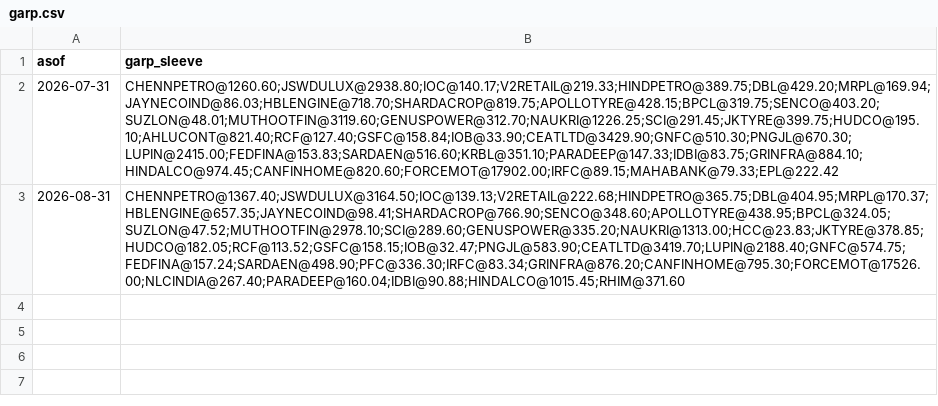
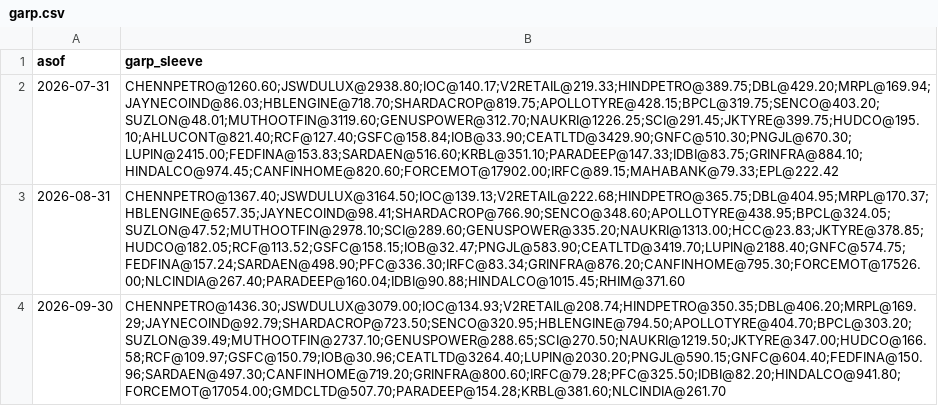
Before and after one commit to deshpanda/nse-screener, a CSV file: paper/garp.csv, drawn as a sheet.

Commit message:
paper log: 2026-09-30

```diff
--- a/paper/garp.csv
+++ b/paper/garp.csv
@@ -3 +3,2 @@ asof,garp_sleeve
 2026-08-31,CHENNPETRO@1367.40;JSWDULUX@3164.50;IOC@139.13;V2RETAIL@222.68;HINDPETRO@365.75;DBL@404.95;MRPL@170.37;HBLENGINE@657.35;JAYNECOIND@98.41;SHARDACROP@766.90;SENCO@348.60;APOLLOTYRE@438.95;BPCL@324.05;SUZLON@47.52;MUTHOOTFIN@2978.10;SCI@289.60;GENUSPOWER@335.20;NAUKRI@1313.00;HCC@23.83;JKTYRE@378.85;HUDCO@182.05;RCF@113.52;GSFC@158.15;IOB@32.47;PNGJL@583.90;CEATLTD@3419.70;LUPIN@2188.40;GNFC@574.75;FEDFINA@157.24;SARDAEN@498.90;PFC@336.30;IRFC@83.34;GRINFRA@876.20;CANFINHOME@795.30;FORCEMOT@17526.00;NLCINDIA@267.40;PARADEEP@160.04;IDBI@90.88;HINDALCO@1015.45;RHIM@371.60
+2026-09-30,CHENNPETRO@1436.30;JSWDULUX@3079.00;IOC@134.93;V2RETAIL@208.74;HINDPETRO@350.35;DBL@406.20;MRPL@169.29;JAYNECOIND@92.79;SHARDACROP@723.50;SENCO@320.95;HBLENGINE@794.50;APOLLOTYRE@404.70;BPCL@303.20;SUZLON@39.49;MUTHOOTFIN@2737.10;GENUSPOWER@288.65;SCI@270.50;NAUKRI@1219.50;JKTYRE@347.00;HUDCO@166.58;RCF@109.97;GSFC@150.79;IOB@30.96;CEATLTD@3264.40;LUPIN@2030.20;PNGJL@590.15;GNFC@604.40;FEDFINA@150.96;SARDAEN@497.30;CANFINHOME@719.20;GRINFRA@800.60;IRFC@79.28;PFC@325.50;IDBI@82.20;HINDALCO@941.80;FORCEMOT@17054.00;GMDCLTD@507.70;PARADEEP@154.28;KRBL@381.60;NLCINDIA@261.70
```
Also changed, not shown: paper/log.csv, 1 other file.
